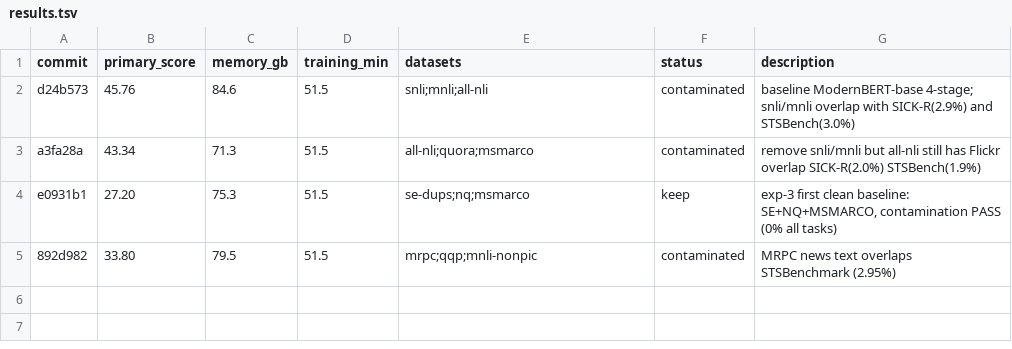
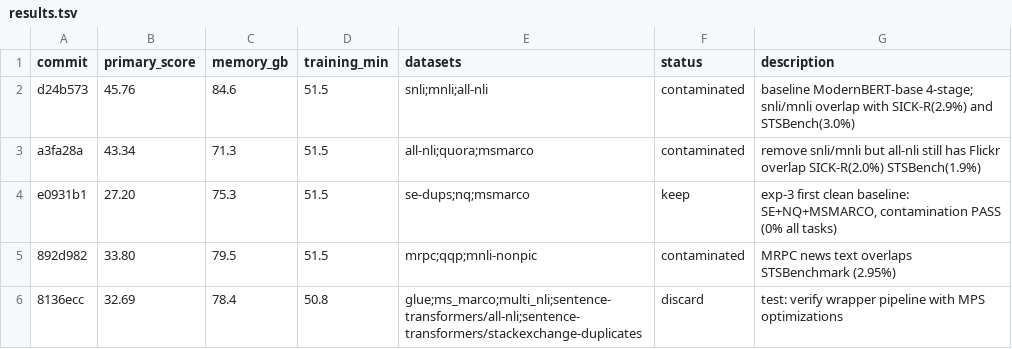
Before and after one commit to pierretokns/autoresearch-embed, a TSV file: results.tsv, drawn as a sheet; the diff names each change by its address in the sheet, - before the commit and + after, or states it on an @@ line.

Commit message:
result: discard test: verify wrapper pipeline with MPS optimizations

```diff
--- a/results.tsv
+++ b/results.tsv
+row 6: 8136ecc | 32.69 | 78.4 | 50.8 | glue;ms_marco;multi_nli;sentence-transformers/all-nli;sentence-transformers/stackexchange-duplicates | discard | test: verify wrapper pipeline with MPS optimizations
```
Also changed, not shown: leaderboard.tsv, 2 other files.
